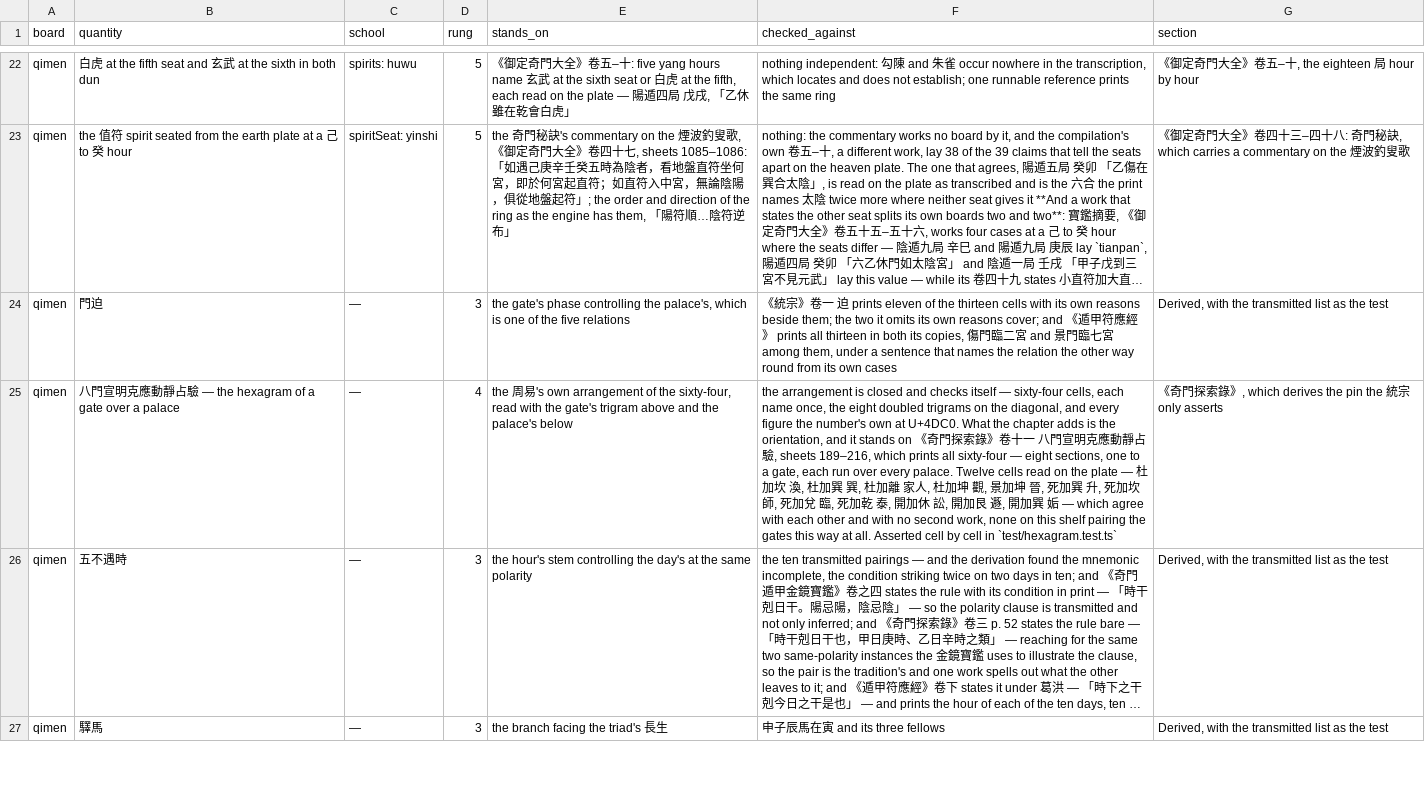
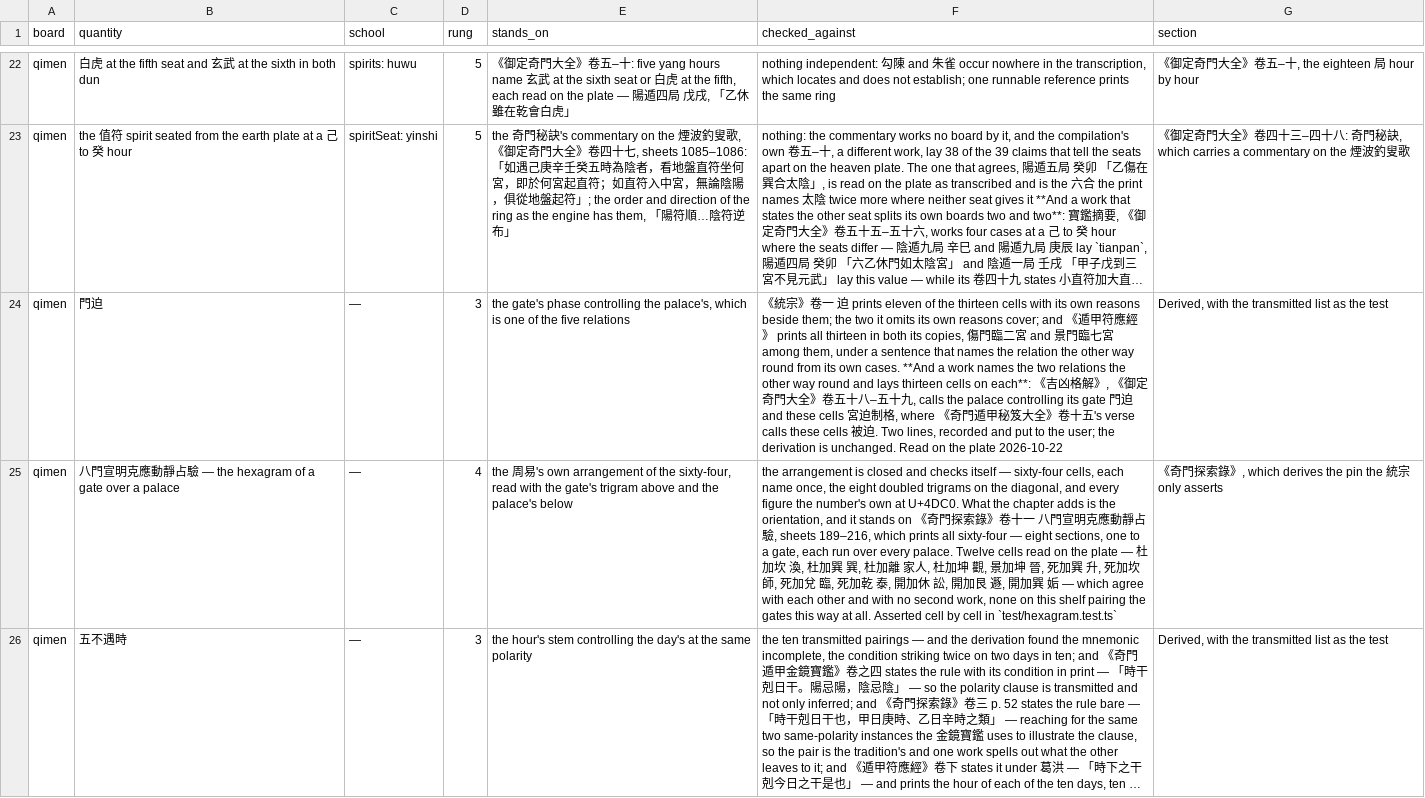
Before and after one commit to lineadicomando/shipan, a TSV file: docs/sources.tsv, drawn as a sheet; only a part is shown, gaps mark what is left out; the shorter side is filled out with more unchanged rows; long unchanged cells end in …; the diff covers the shown part only; the diff names each change by its address in the sheet, - before the commit and + after, or states it on an @@ line.

```diff
--- a/docs/sources.tsv
+++ b/docs/sources.tsv
-F24 (checked_against): …its own cases
+F24 (checked_against): …its own cases. **And a work names the two relations the other way round and lays thirteen cells on each**: 《吉凶格解》, 《御定奇門大全》卷五十八–五十九, calls the palace controlling its gate 門迫 and these cells 宮迫制格, where 《奇門遁甲秘笈大全》卷十五's verse calls these cells 被迫. Two lines, recorded and put to the user; the derivation is unchanged. Read on the plate 2026-10-22
```
Also changed, not shown: 1 edited cell elsewhere in this file, 15 other files.
